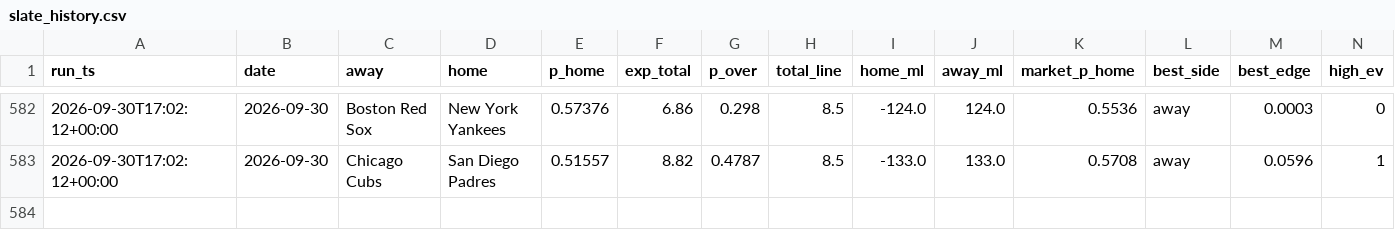
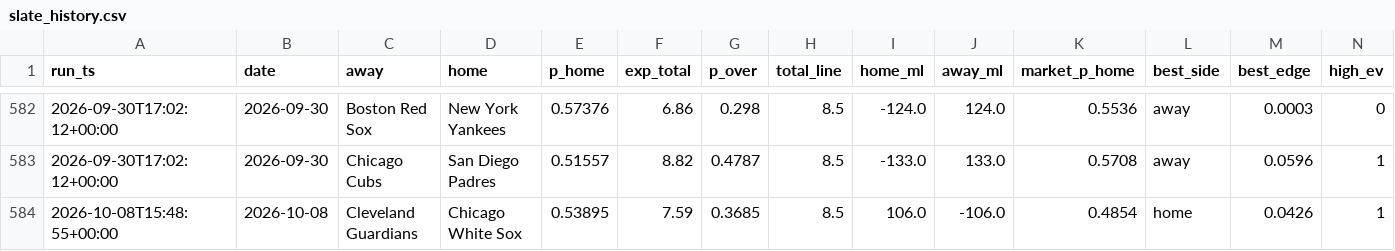
Before and after one commit to xinyuasong/mlb-prediction, a CSV file: slate_history.csv, drawn as a sheet; only a part is shown, gaps mark what is left out.

Commit message:
Daily run 2026-10-08

```diff
--- a/slate_history.csv
+++ b/slate_history.csv
@@ -583 +583,2 @@ run_ts,date,away,home,p_home,exp_total,p_over,total_line,home_ml,away_ml,market_
 2026-09-30T17:02:12+00:00,2026-09-30,Chicago Cubs,San Diego Padres,0.51557,8.82,0.4787,8.5,-133.0,133.0,0.5708,away,0.0596,1
+2026-10-08T15:48:55+00:00,2026-10-08,Cleveland Guardians,Chicago White Sox,0.53895,7.59,0.3685,8.5,106.0,-106.0,0.4854,home,0.0426,1
```
